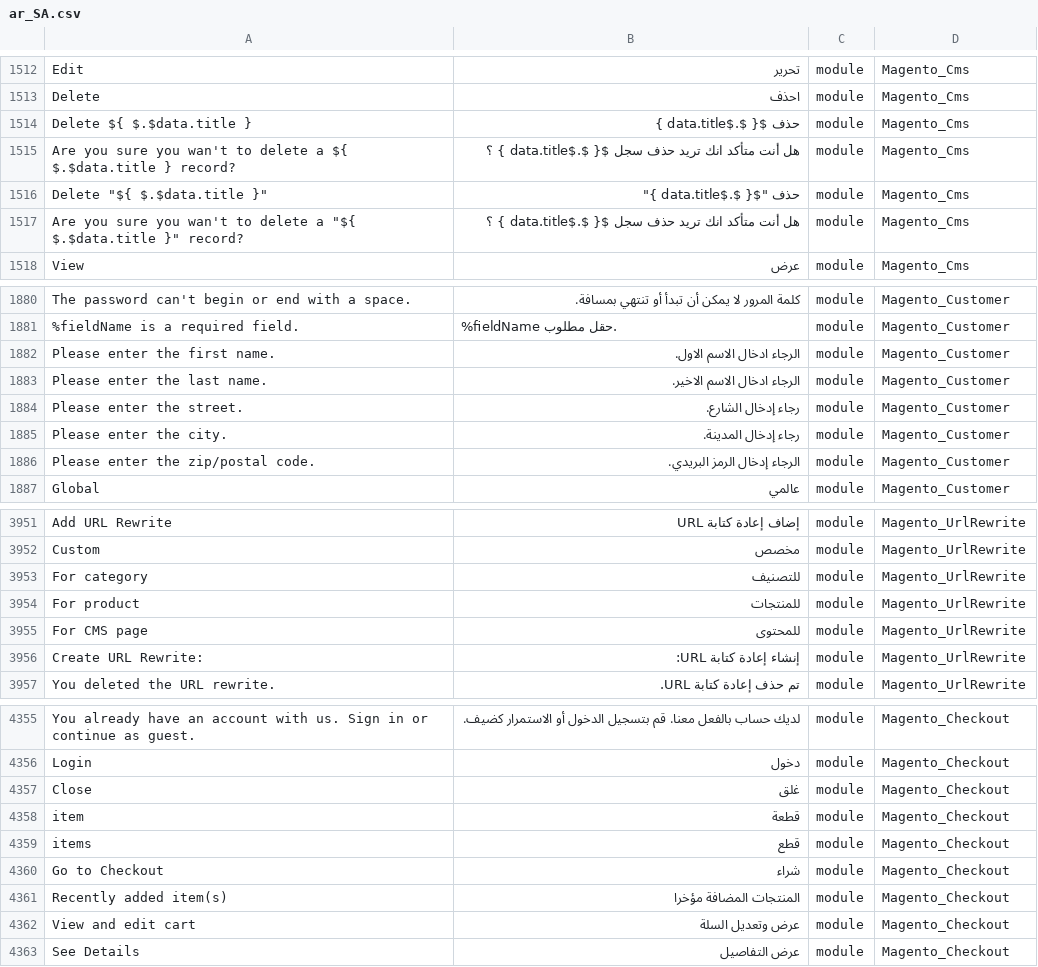
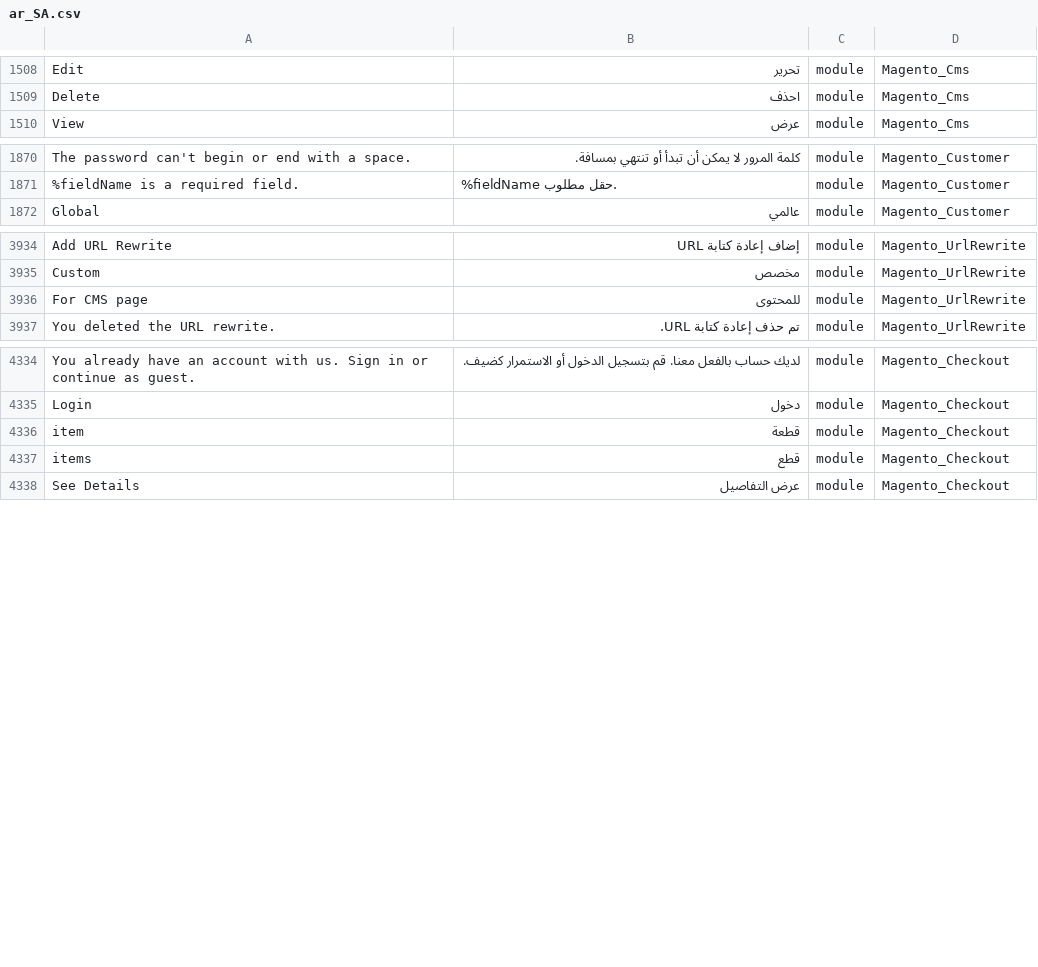
Before and after one commit to Magento2Translations/language_ar_sa, a CSV file: ar_SA.csv, drawn as a sheet; only a part is shown, gaps mark what is left out; removed rows and columns are numbered as before the commit, all else as after; the diff covers the shown part only; the diff names each change by its address in the sheet, - before the commit and + after, or states it on an @@ line.

```diff
--- a/ar_SA.csv
+++ b/ar_SA.csv
-row 1514: Delete ${ $.$data.title } | حذف ${ $.$data.title } | module | Magento_Cms
-row 1515: Are you sure you wan't to delete a ${ $.$data.title } record? | هل أنت متأكد انك تريد حذف سجل ${ $.$data.title } ؟ | module | Magento_Cms
-row 1516: Delete "${ $.$data.title }" | حذف "${ $.$data.title }" | module | Magento_Cms
-row 1517: Are you sure you wan't to delete a "${ $.$data.title }" record? | هل أنت متأكد انك تريد حذف سجل ${ $.$data.title } ؟ | module | Magento_Cms
-row 1882: Please enter the first name. | الرجاء ادخال الاسم الاول. | module | Magento_Customer
-row 1883: Please enter the last name. | الرجاء ادخال الاسم الاخير. | module | Magento_Customer
-row 1884: Please enter the street. | رجاء إدخال الشارع. | module | Magento_Customer
-row 1885: Please enter the city. | رجاء إدخال المدينة. | module | Magento_Customer
-row 1886: Please enter the zip/postal code. | الرجاء إدخال الرمز البريدي. | module | Magento_Customer
-row 3953: For category | للتصنيف | module | Magento_UrlRewrite
-row 3954: For product | للمنتجات | module | Magento_UrlRewrite
-row 3956: Create URL Rewrite: | إنشاء إعادة كتابة URL: | module | Magento_UrlRewrite
-row 4357: Close | غلق | module | Magento_Checkout
-row 4360: Go to Checkout | شراء | module | Magento_Checkout
-row 4361: Recently added item(s) | المنتجات المضافة مؤخرا | module | Magento_Checkout
-row 4362: View and edit cart | عرض وتعديل السلة | module | Magento_Checkout
```
Also changed, not shown: 3 added rows and 20 removed rows elsewhere in this file, 1 other file.
